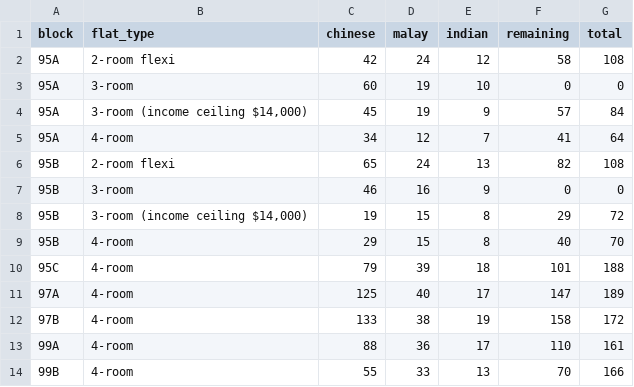
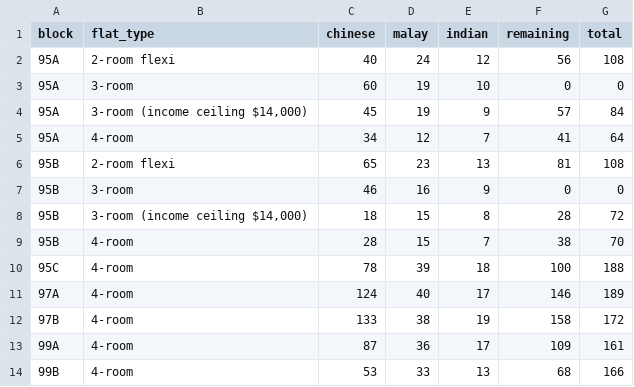
Before and after one commit to averykhoo/macpherson-bto, a CSV file: availability/macpherson-ethnic-quota.csv, drawn as a sheet.

```diff
--- a/availability/macpherson-ethnic-quota.csv
+++ b/availability/macpherson-ethnic-quota.csv
@@ -1,3 +1,3 @@
 block,flat_type,chinese,malay,indian,remaining,total
-95A,2-room flexi,42,24,12,58,108
+95A,2-room flexi,40,24,12,56,108
 95A,3-room,60,19,10,0,0
@@ -5,10 +5,10 @@ block,flat_type,chinese,malay,indian,remaining,total
 95A,4-room,34,12,7,41,64
-95B,2-room flexi,65,24,13,82,108
+95B,2-room flexi,65,23,13,81,108
 95B,3-room,46,16,9,0,0
-95B,"3-room (income ceiling $14,000)",19,15,8,29,72
-95B,4-room,29,15,8,40,70
-95C,4-room,79,39,18,101,188
-97A,4-room,125,40,17,147,189
+95B,"3-room (income ceiling $14,000)",18,15,8,28,72
+95B,4-room,28,15,7,38,70
+95C,4-room,78,39,18,100,188
+97A,4-room,124,40,17,146,189
 97B,4-room,133,38,19,158,172
-99A,4-room,88,36,17,110,161
-99B,4-room,55,33,13,70,166
+99A,4-room,87,36,17,109,161
+99B,4-room,53,33,13,68,166
```
Also changed, not shown: availability/macpherson-prices.csv, 1 other file.
